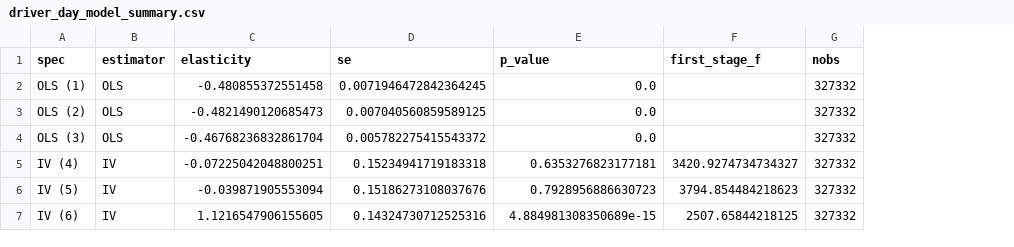
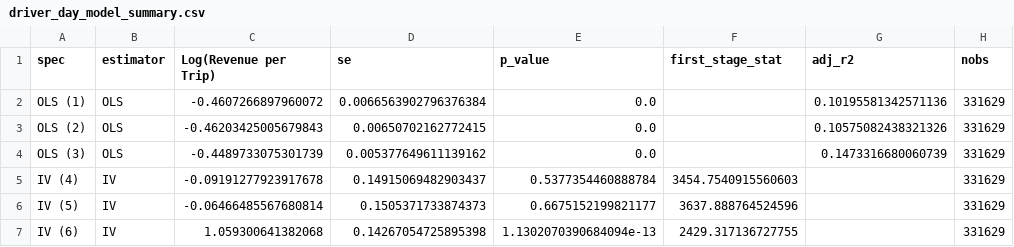
Before and after one commit to JulianStreyczek/data-driven-incentive-design, a CSV file: outputs/driver_day_model_summary.csv, drawn as a sheet; removed rows and columns are numbered as before the commit, all else as after; the diff names each change by its address in the sheet, - before the commit and + after, or states it on an @@ line.

```diff
--- a/outputs/driver_day_model_summary.csv
+++ b/outputs/driver_day_model_summary.csv
-column C (elasticity), rows 2-7: -0.480855372551458 | -0.4821490120685473 | -0.46768236832861704 | -0.07225042048800251 | -0.039871905553094 | 1.1216547906155605
+column C (Log(Revenue per Trip)), rows 2-7: -0.4607266897960072 | -0.46203425005679843 | -0.4489733075301739 | -0.09191277923917678 | -0.06466485567680814 | 1.059300641382068
-column F (first_stage_f), rows 5-7: 3420.9274734734327 | 3794.854484218623 | 2507.65844218125
+column F (first_stage_stat), rows 5-7: 3454.7540915560603 | 3637.888764524596 | 2429.317136727755
+column G (adj_r2), rows 2-4: 0.10195581342571136 | 0.10575082438321326 | 0.1473316680060739
-D2 (se): 0.0071946472842364245
+D2 (se): 0.0066563902796376384
-H2:H7 (nobs): 327332
+H2:H7 (nobs): 331629
-D3 (se): 0.007040560859589125
+D3 (se): 0.00650702162772415
-D4 (se): 0.005782275415543372
+D4 (se): 0.005377649611139162
-D5 (se): 0.15234941719183318
+D5 (se): 0.14915069482903437
-E5 (p_value): 0.6353276823177181
+E5 (p_value): 0.5377354460888784
-D6 (se): 0.15186273108037676
+D6 (se): 0.1505371733874373
-E6 (p_value): 0.7928956886630723
+E6 (p_value): 0.6675152199821177
-D7 (se): 0.14324730712525316
+D7 (se): 0.14267054725895398
-E7 (p_value): 4.884981308350689e-15
+E7 (p_value): 1.1302070390684094e-13
```
Also changed, not shown: outputs/incentive_simulation_summary.csv, 7 other files.
